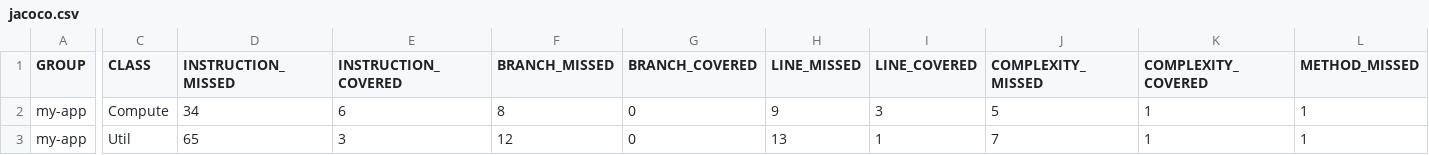
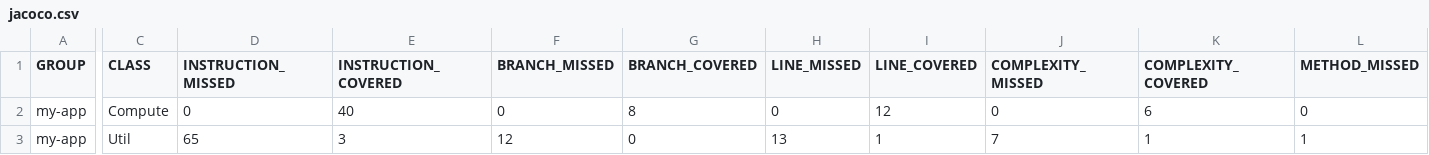
Before and after one commit to emiryucedag/branchCoverage, a CSV file: target/site/jacoco/jacoco.csv, drawn as a sheet; only a part is shown, gaps mark what is left out; the diff covers the shown part only; the diff names each change by its address in the sheet, - before the commit and + after, or states it on an @@ line.

```diff
--- a/target/site/jacoco/jacoco.csv
+++ b/target/site/jacoco/jacoco.csv
-D2 (INSTRUCTION_MISSED): 34
+D2 (INSTRUCTION_MISSED): 0
-E2 (INSTRUCTION_COVERED): 6
+E2 (INSTRUCTION_COVERED): 40
-F2 (BRANCH_MISSED): 8
+F2 (BRANCH_MISSED): 0
-G2 (BRANCH_COVERED): 0
+G2 (BRANCH_COVERED): 8
-H2 (LINE_MISSED): 9
+H2 (LINE_MISSED): 0
-I2 (LINE_COVERED): 3
+I2 (LINE_COVERED): 12
-J2 (COMPLEXITY_MISSED): 5
+J2 (COMPLEXITY_MISSED): 0
-K2 (COMPLEXITY_COVERED): 1
+K2 (COMPLEXITY_COVERED): 6
-L2 (METHOD_MISSED): 1
+L2 (METHOD_MISSED): 0
```
Also changed, not shown: 1 edited cell elsewhere in this file, 16 other files.
